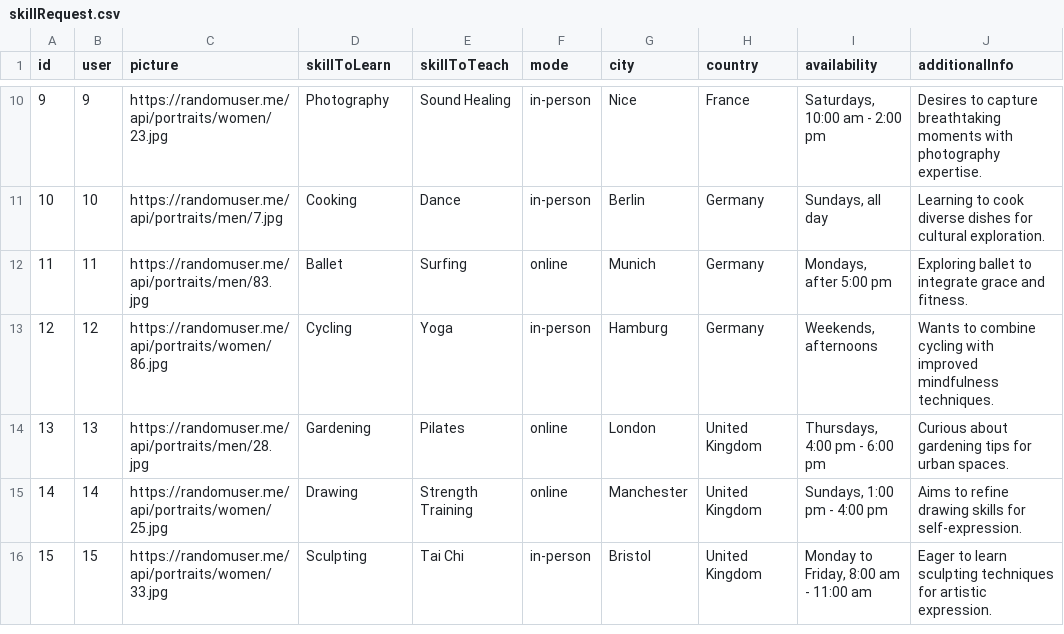
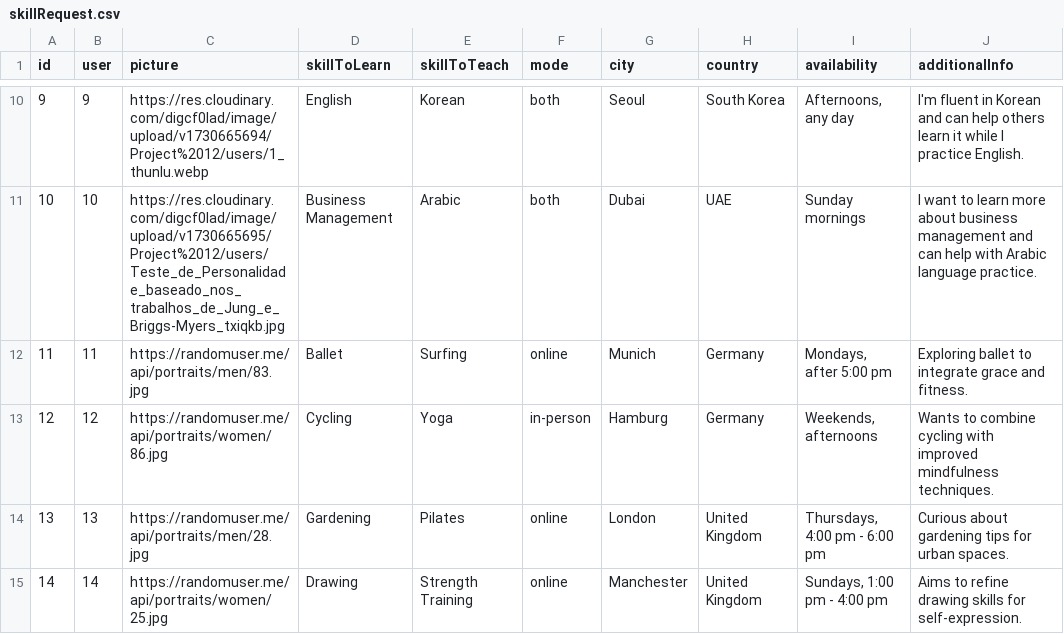
Before and after one commit to Jorgomez/Project-13-Backend, a CSV file: src/data/csv/skillRequest.csv, drawn as a sheet; only a part is shown, gaps mark what is left out; the shorter side is filled out with more unchanged rows; the diff covers the shown part only.

```diff
--- a/src/data/csv/skillRequest.csv
+++ b/src/data/csv/skillRequest.csv
@@ -10,3 +10,3 @@ id,user,picture,skillToLearn,skillToTeach,mode,city,country,availability,additio
-9,9,https://randomuser.me/api/portraits/women/23.jpg,Photography,Sound Healing,in-person,Nice,France,"Saturdays, 10:00 am - 2:00 pm",Desires to capture breathtaking moments with photography expertise.
-10,10,https://randomuser.me/api/portraits/men/7.jpg,Cooking,Dance,in-person,Berlin,Germany,"Sundays, all day",Learning to cook diverse dishes for cultural exploration.
+9,9,https://res.cloudinary.com/digcf0lad/image/upload/v1730665694/Project%2012/users/1_thunlu.webp,English,Korean,both,Seoul,South Korea,"Afternoons, any day","I'm fluent in Korean and can help others learn it while I practice English."
+10,10,https://res.cloudinary.com/digcf0lad/image/upload/v1730665695/Project%2012/users/Teste_de_Personalidade_baseado_nos_trabalhos_de_Jung_e_Briggs-Myers_txiqkb.jpg,Business Management,Arabic,both,Dubai,UAE,"Sunday mornings","I want to learn more about business management and can help with Arabic language practice."
 11,11,https://randomuser.me/api/portraits/men/83.jpg,Ballet,Surfing,online,Munich,Germany,"Mondays, after 5:00 pm",Exploring ballet to integrate grace and fitness.
```
Also changed, not shown: 61 edited cells elsewhere in this file, src/data/csv/users.csv, 7 other files.
